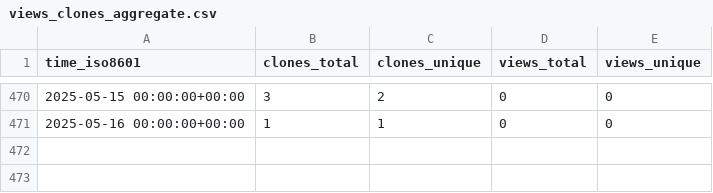
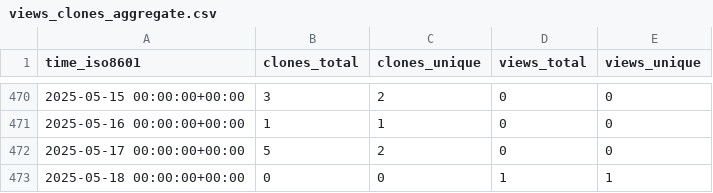
Before and after one commit to OSU-Nowlab/Flover, a CSV file: OSU-Nowlab/Flover/ghrs-data/views_clones_aggregate.csv, drawn as a sheet; only a part is shown, gaps mark what is left out; the diff names each change by its address in the sheet, - before the commit and + after, or states it on an @@ line.

```diff
--- a/OSU-Nowlab/Flover/ghrs-data/views_clones_aggregate.csv
+++ b/OSU-Nowlab/Flover/ghrs-data/views_clones_aggregate.csv
+row 472: 2025-05-17 00:00:00+00:00 | 5 | 2 | 0 | 0
+row 473: 2025-05-18 00:00:00+00:00 | 0 | 0 | 1 | 1
```
Also changed, not shown: 1 other file.
